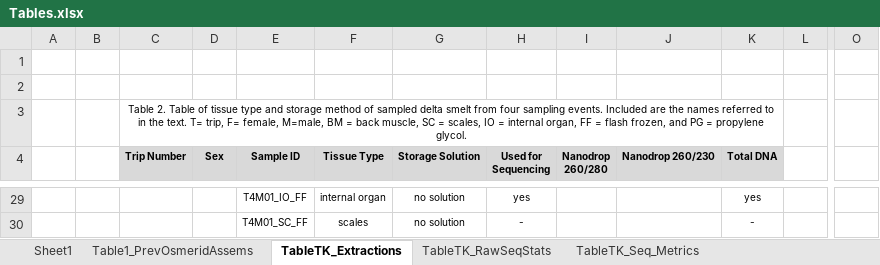
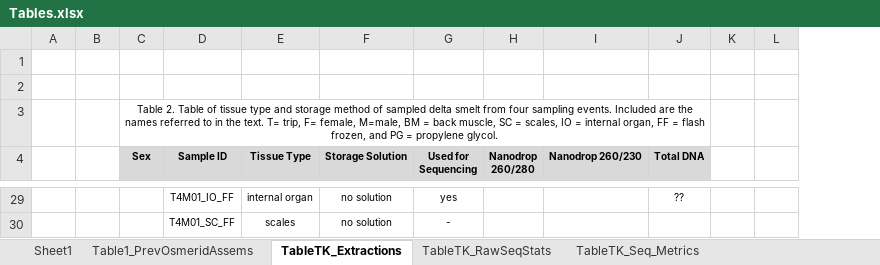
Before and after one commit to shannonekj/dissertation, an Excel workbook: tables_and_figures/Tables.xlsx, sheet TableTK_Extractions, drawn as a sheet; only a part is shown, gaps mark what is left out; values as stored, in another font and other column widths than the file's, no borders; removed rows and columns are numbered as before the commit, all else as after; the diff covers the shown part only; the diff names each change by its address in the sheet, - before the commit and + after, or states it on an @@ line.

```diff
--- a/tables_and_figures/Tables.xlsx (sheet TableTK_Extractions)
+++ b/tables_and_figures/Tables.xlsx (sheet TableTK_Extractions)
-column C (Trip Number), row 3: Table 2. Table of tissue type and storage method of sampled delta smelt from four sampling events. Included are the names referred to in the text. T= trip, F= female, M=male, BM = back muscle, SC = scales, IO = internal organ, FF = flash frozen, and PG = propylene glycol.
+column K, empty
-column O, empty
-C3 (Sex): (empty)
+C3 (Sex): Table 2. Table of tissue type and storage method of sampled delta smelt from four sampling events. Included are the names referred to in the text. T= trip, F= female, M=male, BM = back muscle, SC = scales, IO = internal organ, FF = flash frozen, and PG = propylene glycol.
+C3:J3 merged
-J29 (Total DNA): yes
+J29 (Total DNA): ??
-J30 (Total DNA): -
+J30 (Total DNA): (empty)
```
Also changed, not shown: 26 edited cells elsewhere in this sheet, sheet TableTK_Seq_Metrics, sheet TableTK_RawSeqStats, other sheet tabs, 1 other file.
